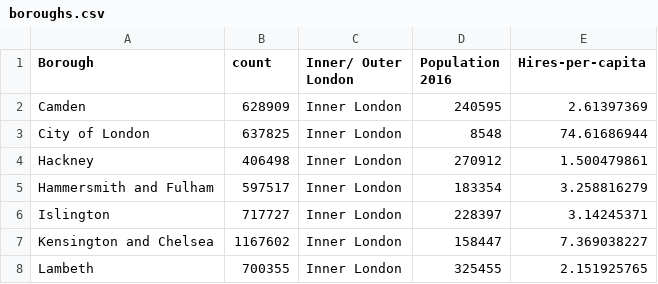
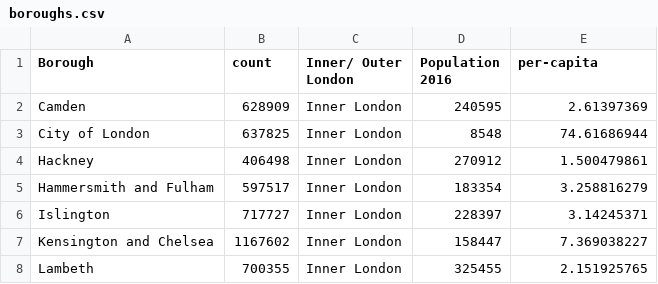
Before and after one commit to c-man01/fit3179, a CSV file: data/boroughs.csv, drawn as a sheet; only a part is shown.

Commit message:
added per capita to csv

```diff
--- a/data/boroughs.csv
+++ b/data/boroughs.csv
@@ -1,2 +1,2 @@
-Borough,count,Inner/ Outer London,Population 2016,Hires-per-capita
+Borough,count,Inner/ Outer London,Population 2016,per-capita
 Camden,628909,Inner London,240595,2.61397369
```
Also changed, not shown: 1 other file.
